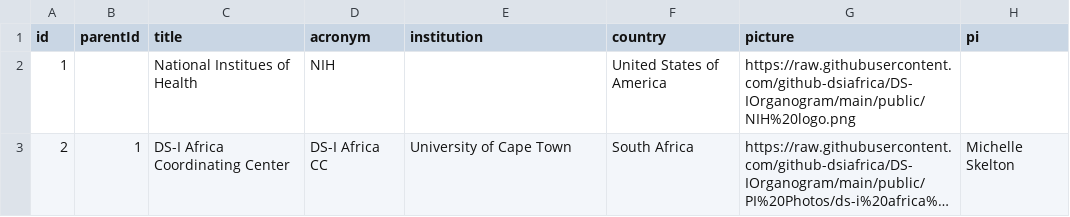
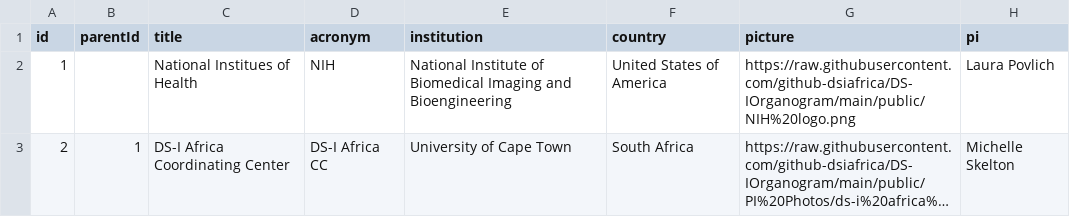
Before and after one commit to github-dsiafrica/DS-IOrganogram, a CSV file: public/data/data.csv, drawn as a sheet; long unchanged cells end in …; the diff names each change by its address in the sheet, - before the commit and + after, or states it on an @@ line.

Commit message:
Updates data.

```diff
--- a/public/data/data.csv
+++ b/public/data/data.csv
-E2 (institution): (empty)
+E2 (institution): National Institute of Biomedical Imaging and Bioengineering
-H2 (pi): (empty)
+H2 (pi): Laura Povlich
```
